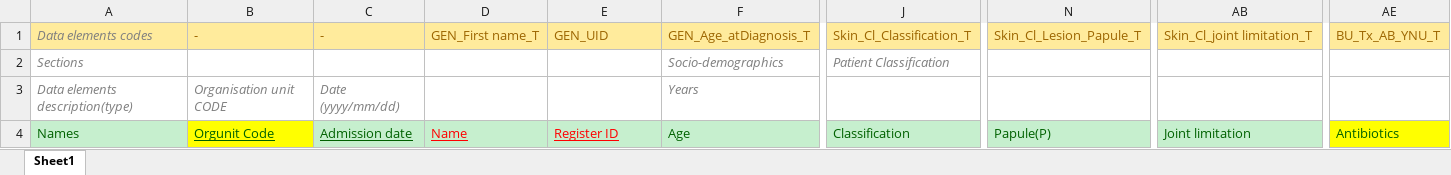
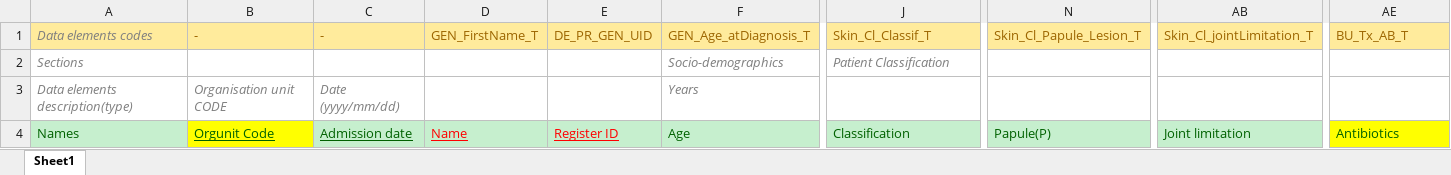
Before and after one commit to WISCENTD-UPC/Excel_Data_Importer, an Excel workbook: templates/BU02_template.xlsx, sheet Sheet1, drawn as a sheet; only a part is shown, gaps mark what is left out; values as stored, in another font and other column widths than the file's, no borders; the diff names each change by its address in the sheet, - before the commit and + after, or states it on an @@ line.

Commit message:
new conflict summary for events new wrong and right images TRUE/FALSE are now automatically converted to true/false BU02_template updated

```diff
--- a/templates/BU02_template.xlsx (sheet Sheet1)
+++ b/templates/BU02_template.xlsx (sheet Sheet1)
-D1: GEN_First name_T
+D1: GEN_FirstName_T
-E1: GEN_UID
+E1: DE_PR_GEN_UID
-J1: Skin_Cl_Classification_T
+J1: Skin_Cl_Classif_T
-N1: Skin_Cl_Lesion_Papule_T
+N1: Skin_Cl_Papule_Lesion_T
-AB1: Skin_Cl_joint limitation_T
+AB1: Skin_Cl_jointLimitation_T
-AE1: BU_Tx_AB_YNU_T
+AE1: BU_Tx_AB_T
```
Also changed, not shown: 7 other files.
